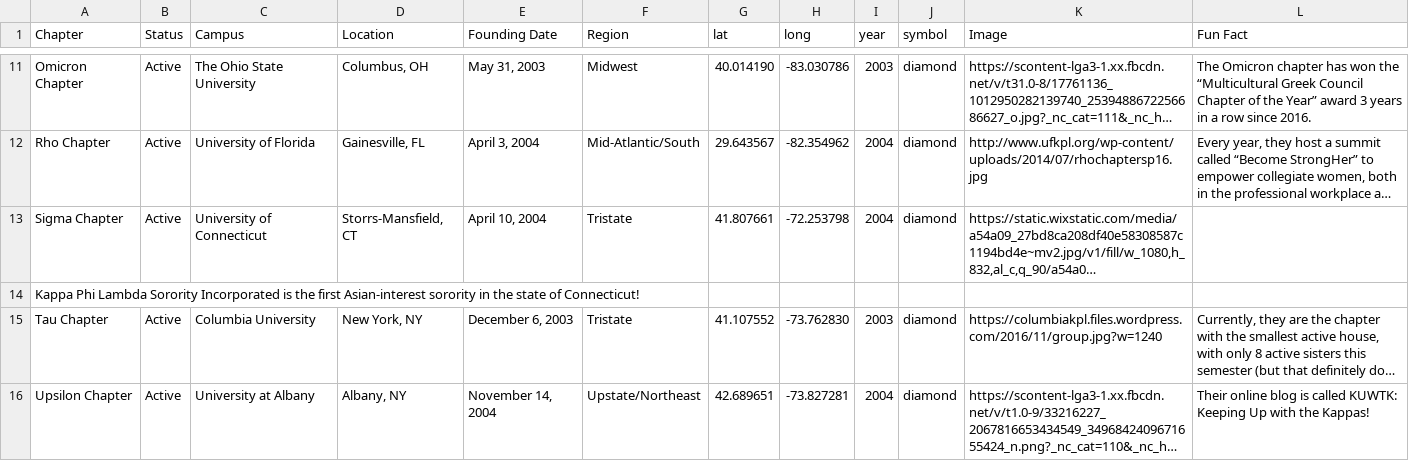
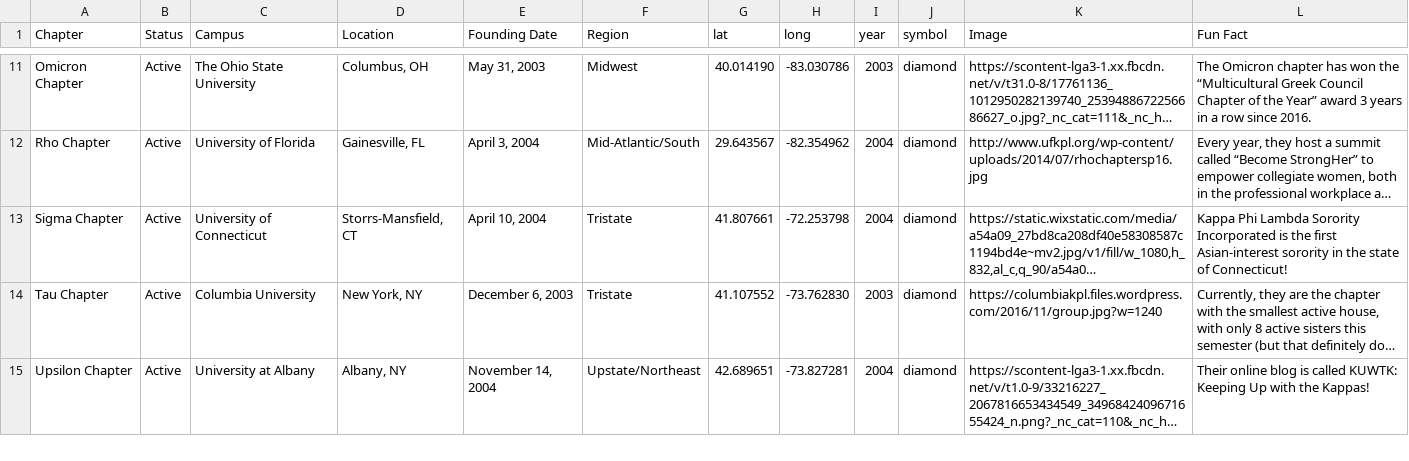
Before and after one commit to vivienlee00/Kappa-Phi-Lambda-Map, a CSV file: chapters.csv, drawn as a sheet; only a part is shown, gaps mark what is left out; long unchanged cells end in …; the diff names each change by its address in the sheet, - before the commit and + after, or states it on an @@ line.

Commit message:
oops

```diff
--- a/chapters.csv
+++ b/chapters.csv
-L13 (Fun Fact): (empty)
+L13 (Fun Fact): Kappa Phi Lambda Sorority Incorporated is the first Asian-interest sorority in the state of Connecticut!
-row 14: Kappa Phi Lambda Sorority Incorporated is the first Asian-interest sorority in the state of Connecticut!
```
